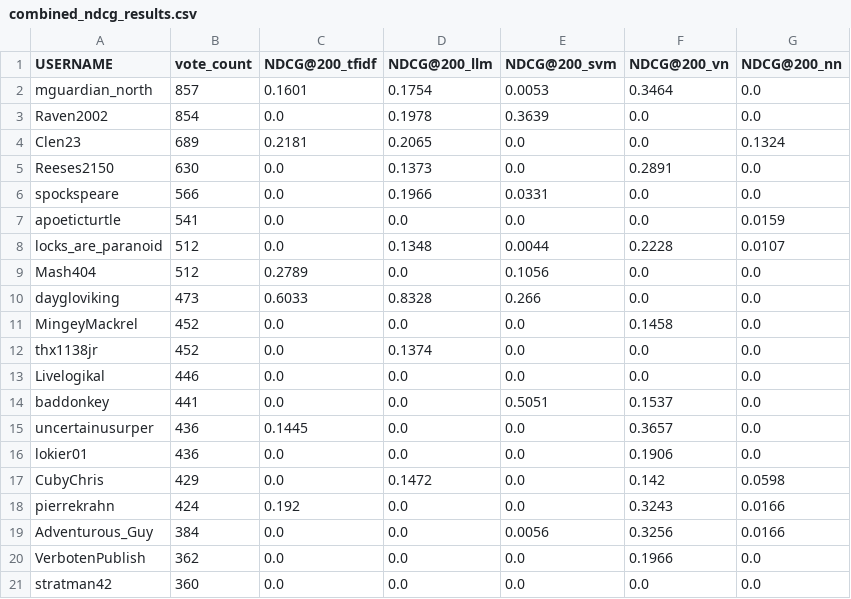
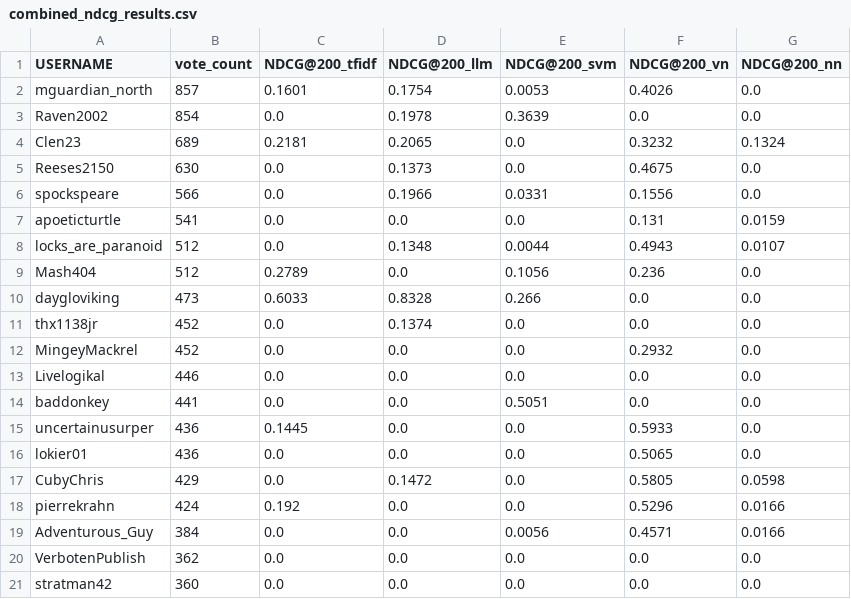
Before and after one commit to axyn45/comp9727-25t2, a CSV file: project/results/combined_ndcg_results.csv, drawn as a sheet.

```diff
--- a/project/results/combined_ndcg_results.csv
+++ b/project/results/combined_ndcg_results.csv
@@ -1,21 +1,21 @@
 USERNAME,vote_count,NDCG@200_tfidf,NDCG@200_llm,NDCG@200_svm,NDCG@200_vn,NDCG@200_nn
-mguardian_north,857,0.1601,0.1754,0.0053,0.3464,0.0
+mguardian_north,857,0.1601,0.1754,0.0053,0.4026,0.0
 Raven2002,854,0.0,0.1978,0.3639,0.0,0.0
-Clen23,689,0.2181,0.2065,0.0,0.0,0.1324
-Reeses2150,630,0.0,0.1373,0.0,0.2891,0.0
-spockspeare,566,0.0,0.1966,0.0331,0.0,0.0
-apoeticturtle,541,0.0,0.0,0.0,0.0,0.0159
-locks_are_paranoid,512,0.0,0.1348,0.0044,0.2228,0.0107
-Mash404,512,0.2789,0.0,0.1056,0.0,0.0
+Clen23,689,0.2181,0.2065,0.0,0.3232,0.1324
+Reeses2150,630,0.0,0.1373,0.0,0.4675,0.0
+spockspeare,566,0.0,0.1966,0.0331,0.1556,0.0
+apoeticturtle,541,0.0,0.0,0.0,0.131,0.0159
+locks_are_paranoid,512,0.0,0.1348,0.0044,0.4943,0.0107
+Mash404,512,0.2789,0.0,0.1056,0.236,0.0
 daygloviking,473,0.6033,0.8328,0.266,0.0,0.0
-MingeyMackrel,452,0.0,0.0,0.0,0.1458,0.0
 thx1138jr,452,0.0,0.1374,0.0,0.0,0.0
+MingeyMackrel,452,0.0,0.0,0.0,0.2932,0.0
 Livelogikal,446,0.0,0.0,0.0,0.0,0.0
-baddonkey,441,0.0,0.0,0.5051,0.1537,0.0
-uncertainusurper,436,0.1445,0.0,0.0,0.3657,0.0
-lokier01,436,0.0,0.0,0.0,0.1906,0.0
-CubyChris,429,0.0,0.1472,0.0,0.142,0.0598
-pierrekrahn,424,0.192,0.0,0.0,0.3243,0.0166
-Adventurous_Guy,384,0.0,0.0,0.0056,0.3256,0.0166
-VerbotenPublish,362,0.0,0.0,0.0,0.1966,0.0
+baddonkey,441,0.0,0.0,0.5051,0.0,0.0
+uncertainusurper,436,0.1445,0.0,0.0,0.5933,0.0
+lokier01,436,0.0,0.0,0.0,0.5065,0.0
+CubyChris,429,0.0,0.1472,0.0,0.5805,0.0598
+pierrekrahn,424,0.192,0.0,0.0,0.5296,0.0166
+Adventurous_Guy,384,0.0,0.0,0.0056,0.4571,0.0166
+VerbotenPublish,362,0.0,0.0,0.0,0.0,0.0
 stratman42,360,0.0,0.0,0.0,0.0,0.0
```
Also changed, not shown: project/results/vn_ndcgs.csv, 3 other files.
